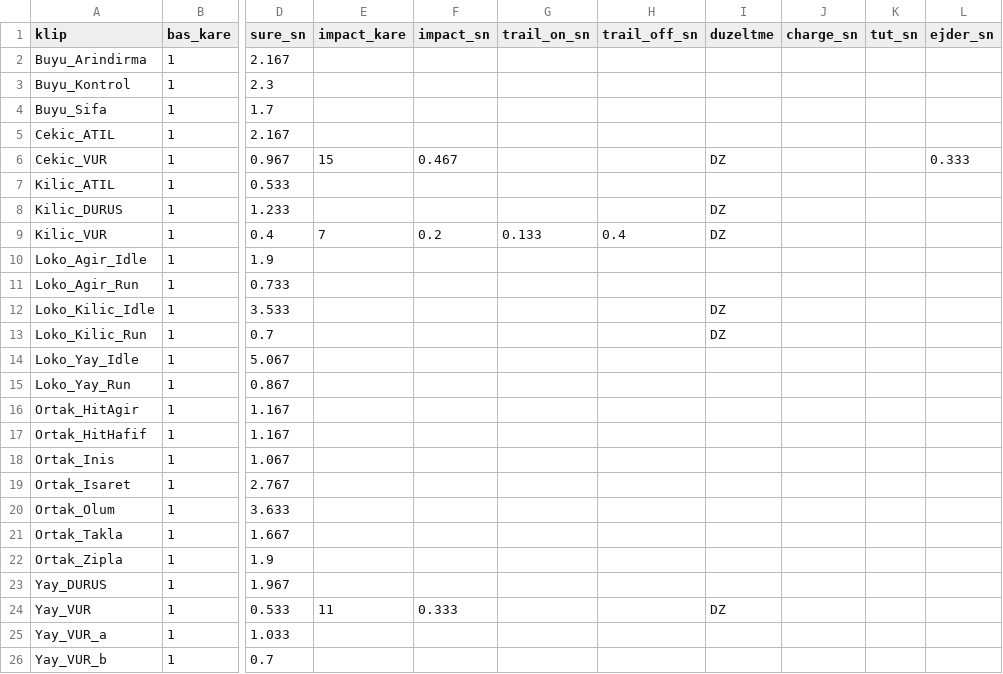
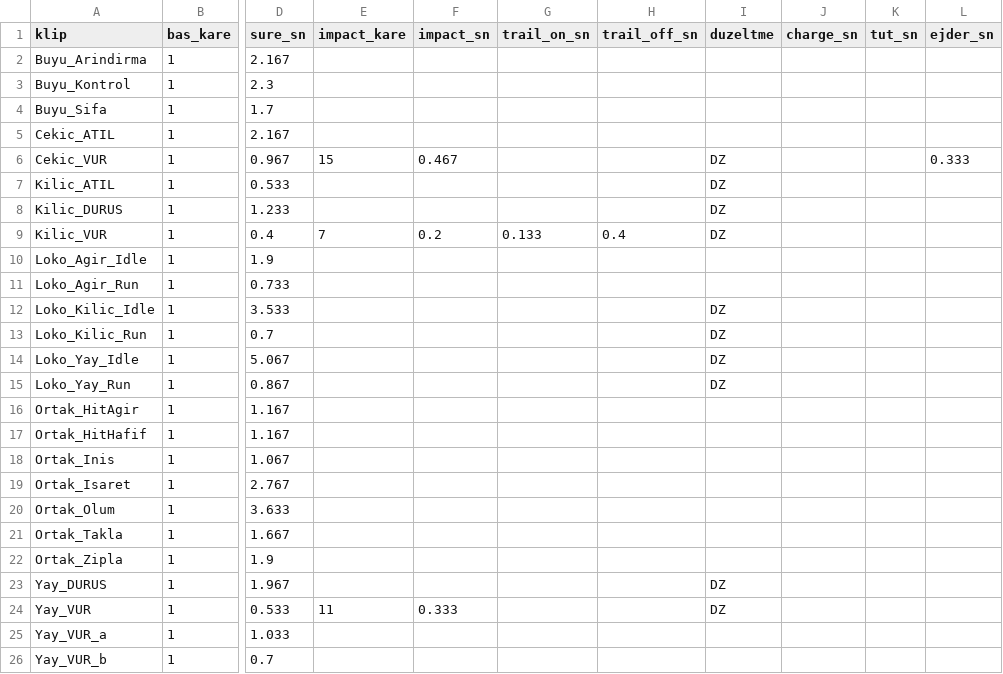
Before and after one commit to lacoleredudiable-art/game, a CSV file: unity/Assets/Art/Characters/k3/klipler.csv, drawn as a sheet; only a part is shown, gaps mark what is left out; the diff names each change by its address in the sheet, - before the commit and + after, or states it on an @@ line.

```diff
--- a/unity/Assets/Art/Characters/k3/klipler.csv
+++ b/unity/Assets/Art/Characters/k3/klipler.csv
-I7 (duzeltme): (empty)
+I7 (duzeltme): DZ
-I14:I15 (duzeltme): (empty)
+I14:I15 (duzeltme): DZ
-I23 (duzeltme): (empty)
+I23 (duzeltme): DZ
```
Also changed, not shown: 50 other files.
